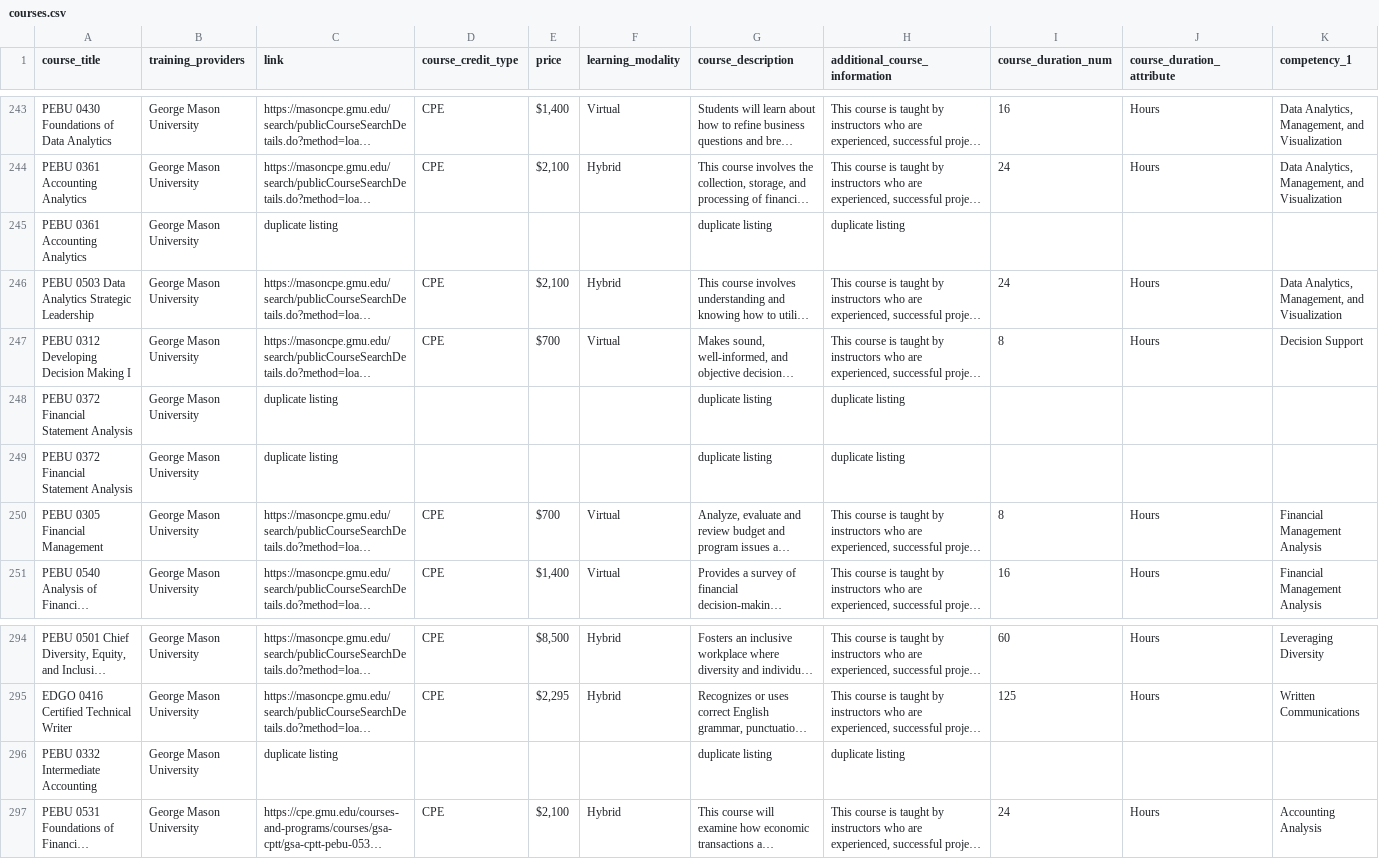
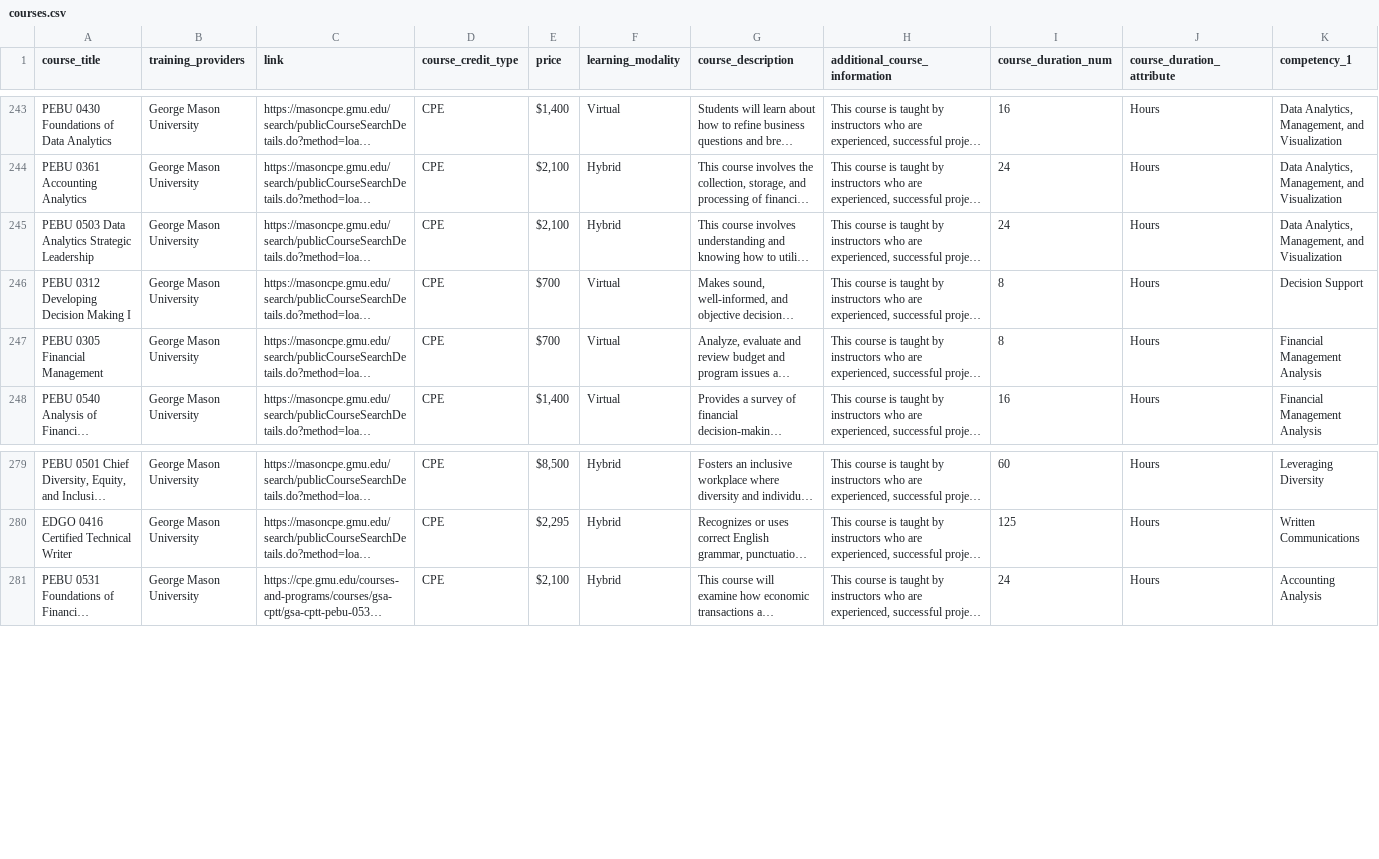
Before and after one commit to GSA/CFO.gov, a CSV file: assets/CPTT/courses.csv, drawn as a sheet; only a part is shown, gaps mark what is left out; long unchanged cells end in …; rows hold the shown columns only; the diff covers the shown part only; the diff names each change by its address in the sheet, - before the commit and + after, or states it on an @@ line.

```diff
--- a/assets/CPTT/courses.csv
+++ b/assets/CPTT/courses.csv
-row 245: PEBU 0361 Accounting Analytics | George Mason University | duplicate listing |  |  |  | duplicate listing | duplicate listing
-row 248: PEBU 0372 Financial Statement Analysis | George Mason University | duplicate listing |  |  |  | duplicate listing | duplicate listing
-row 249: PEBU 0372 Financial Statement Analysis | George Mason University | duplicate listing |  |  |  | duplicate listing | duplicate listing
-row 296: PEBU 0332 Intermediate Accounting | George Mason University | duplicate listing |  |  |  | duplicate listing | duplicate listing
```
Also changed, not shown: 12 removed rows elsewhere in this file, 9 other files.
